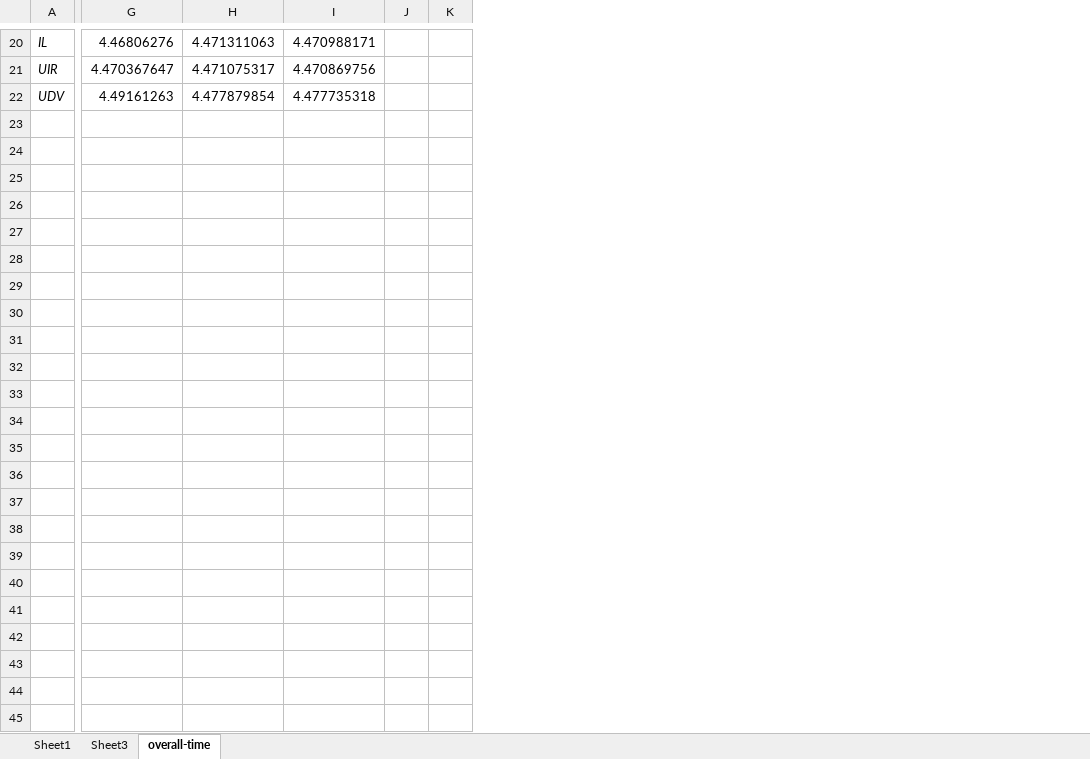
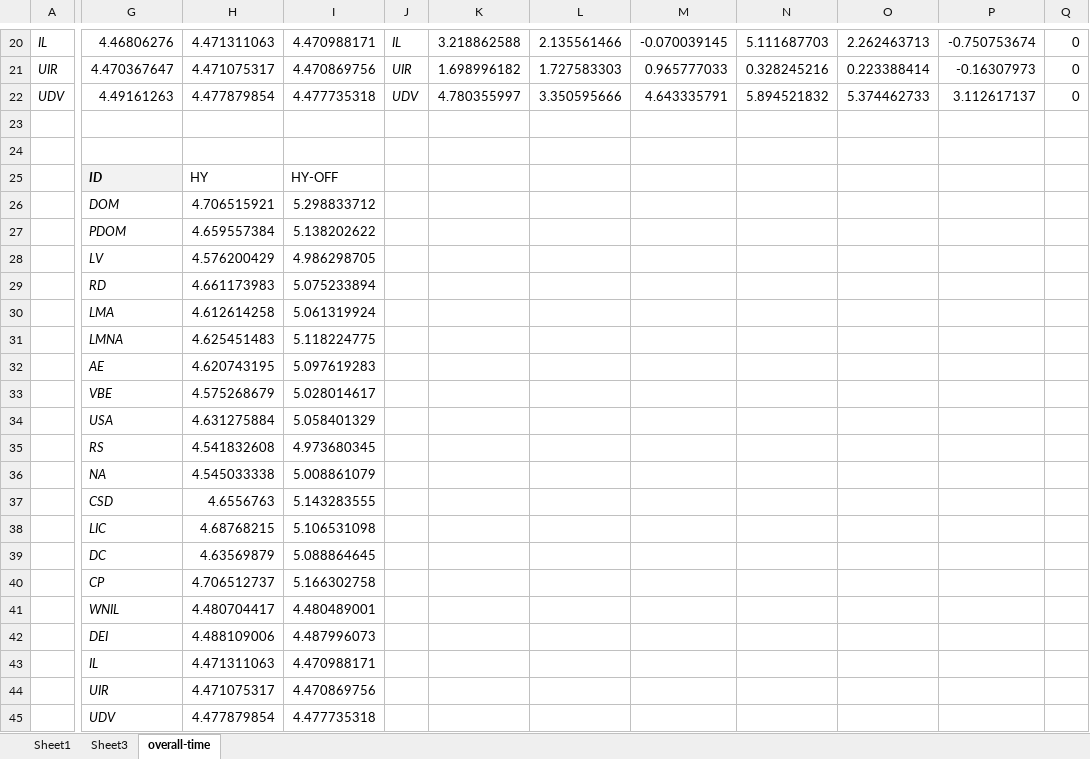
Before and after one commit to RamIowaStateUniversity/ecoop-results, an Excel workbook: dacapo-singlemachine-time.xlsx, sheet overall-time, drawn as a sheet; only a part is shown, gaps mark what is left out; values as stored, in another font and other column widths than the file's, no borders; charts and pictures not drawn; removed rows and columns are numbered as before the commit, all else as after; rows hold the shown columns only; the diff names each change by its address in the sheet, - before the commit and + after, or states it on an @@ line.

Commit message:
analysis table changed

```diff
--- a/dacapo-singlemachine-time.xlsx (sheet overall-time)
+++ b/dacapo-singlemachine-time.xlsx (sheet overall-time)
-column J, empty
-column K, empty
+column J, rows 20-22: IL | UIR | UDV
+column K, rows 20-22: 3.218862588 | 1.698996182 | 4.780355997
+column L, rows 20-22: 2.135561466 | 1.727583303 | 3.350595666
+column M, rows 20-22: -0.070039145 | 0.965777033 | 4.643335791
+column N, rows 20-22: 5.111687703 | 0.328245216 | 5.894521832
+column O, rows 20-22: 2.262463713 | 0.223388414 | 5.374462733
+column P, rows 20-22: -0.750753674 | -0.16307973 | 3.112617137
+column Q, rows 20-22: all 0
+row 23: (empty)
+row 24: (empty)
+row 25:  | ID | HY | HY-OFF
+row 26:  | DOM | 4.706515921 | 5.298833712
+row 27:  | PDOM | 4.659557384 | 5.138202622
+row 28:  | LV | 4.576200429 | 4.986298705
+row 29:  | RD | 4.661173983 | 5.075233894
+row 30:  | LMA | 4.612614258 | 5.061319924
+row 31:  | LMNA | 4.625451483 | 5.118224775
+row 32:  | AE | 4.620743195 | 5.097619283
+row 33:  | VBE | 4.575268679 | 5.028014617
+row 34:  | USA | 4.631275884 | 5.058401329
+row 35:  | RS | 4.541832608 | 4.973680345
+row 36:  | NA | 4.545033338 | 5.008861079
+row 37:  | CSD | 4.6556763 | 5.143283555
+row 38:  | LIC | 4.68768215 | 5.106531098
+row 39:  | DC | 4.63569879 | 5.088864645
+row 40:  | CP | 4.706512737 | 5.166302758
+row 41:  | WNIL | 4.480704417 | 4.480489001
+row 42:  | DEI | 4.488109006 | 4.487996073
+row 43:  | IL | 4.471311063 | 4.470988171
+row 44:  | UIR | 4.471075317 | 4.470869756
+row 45:  | UDV | 4.477879854 | 4.477735318
```
Also changed, not shown: sheet Sheet3, charts or pictures, results.xlsx, 22 other files.
